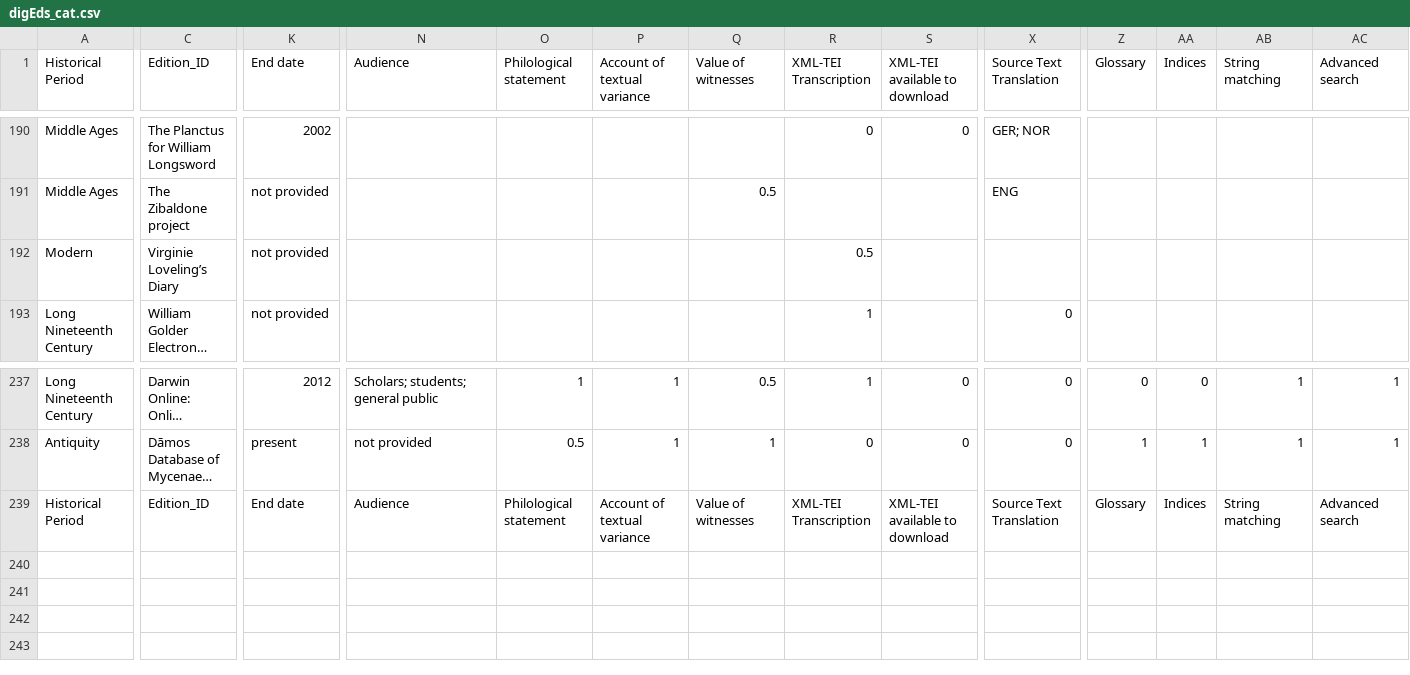
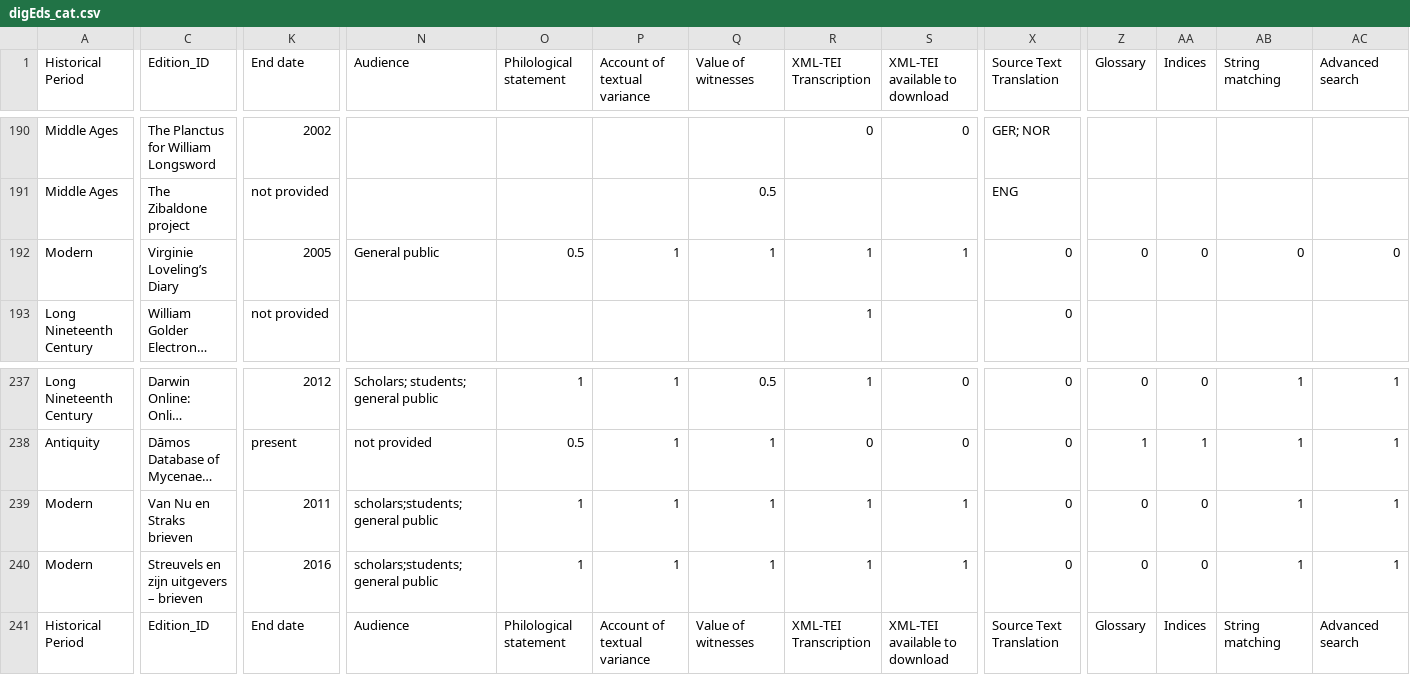
Before and after one commit to gfranzini/digEds_cat, a CSV file: digEds_cat.csv, drawn as a sheet; only a part is shown, gaps mark what is left out; long unchanged cells end in …; rows hold the shown columns only; the diff covers the shown part only; the diff names each change by its address in the sheet, - before the commit and + after, or states it on an @@ line.

Commit message:
updated KANTL/CTB editions

```diff
--- a/digEds_cat.csv
+++ b/digEds_cat.csv
-K192 (End date): not provided
+K192 (End date): 2005
-N192 (Audience): (empty)
+N192 (Audience): General public
-O192 (Philological statement): (empty)
+O192 (Philological statement): 0.5
-P192 (Account of textual variance): (empty)
+P192 (Account of textual variance): 1
-Q192 (Value of witnesses): (empty)
+Q192 (Value of witnesses): 1
-R192 (XML-TEI Transcription): 0.5
+R192 (XML-TEI Transcription): 1
-S192 (XML-TEI available to download): (empty)
+S192 (XML-TEI available to download): 1
-X192 (Source Text Translation): (empty)
+X192 (Source Text Translation): 0
-Z192 (Glossary): (empty)
+Z192 (Glossary): 0
-AA192 (Indices): (empty)
+AA192 (Indices): 0
-AB192 (String matching): (empty)
+AB192 (String matching): 0
-AC192 (Advanced search): (empty)
+AC192 (Advanced search): 0
+row 239: Modern | Van Nu en Straks brieven | 2011 | scholars;students;general public | 1 | 1 | 1 | 1 | 1 | 0 | 0 | 0 | 1 | 1
+row 240: Modern | Streuvels en zijn uitgevers – brieven | 2016 | scholars;students;general public | 1 | 1 | 1 | 1 | 1 | 0 | 0 | 0 | 1 | 1
```
Also changed, not shown: 9 edited cells elsewhere in this file.
